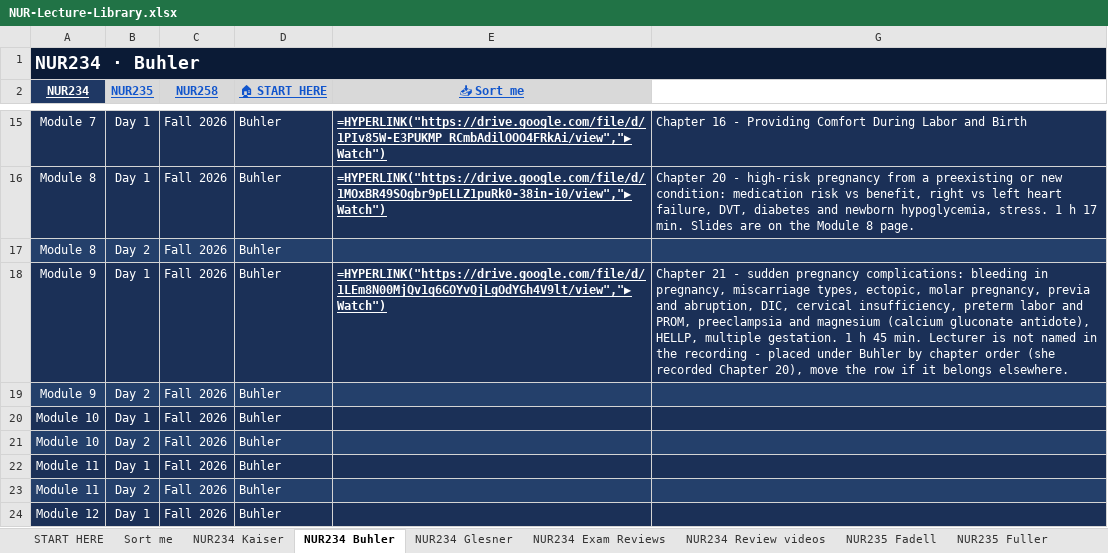
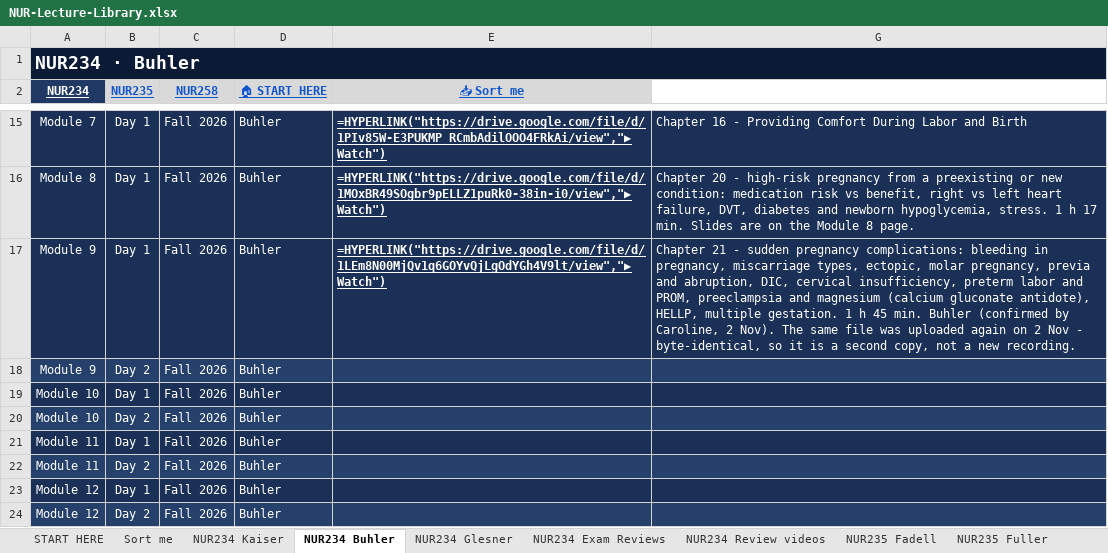
Before and after one commit to Arnold7777777/ABSN-Study-Hub, an Excel workbook: files/NUR-Lecture-Library.xlsx, sheet NUR234 Buhler, drawn as a sheet; only a part is shown, gaps mark what is left out; the shorter side is filled out with more unchanged rows; values as stored, in another font and other column widths than the file's, no borders; formulas without a stored value are shown as written; removed rows and columns are numbered as before the commit, all else as after; the diff names each change by its address in the sheet, - before the commit and + after, or states it on an @@ line.

```diff
--- a/files/NUR-Lecture-Library.xlsx (sheet NUR234 Buhler)
+++ b/files/NUR-Lecture-Library.xlsx (sheet NUR234 Buhler)
-row 17: Module 8 | Day 2 | Fall 2026 | Buhler
-G17: …45 min. Lecturer is not named in the recording - placed under Buhler by chapter order (she recorded Chapter 20), move the row if it belongs elsewhere.
+G17: …45 min. Buhler (confirmed by Caroline, 2 Nov). The same file was uploaded again on 2 Nov - byte-identical, so it is a second copy, not a new recording.
```
Also changed, not shown: hidden cells, 7 other files.
